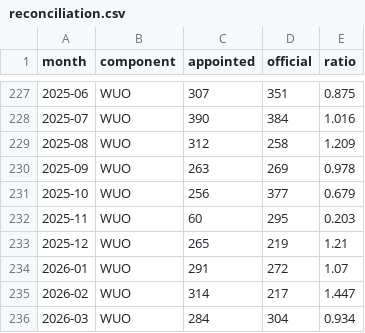
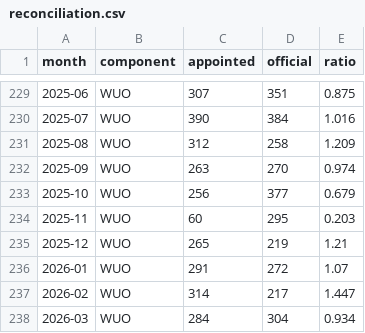
Before and after one commit to appointeduk-cyber/appointed-data, a CSV file: docs/data/reconciliation.csv, drawn as a sheet; only a part is shown, gaps mark what is left out; the diff covers the shown part only.

```diff
--- a/docs/data/reconciliation.csv
+++ b/docs/data/reconciliation.csv
@@ -229,3 +231,3 @@ month,component,appointed,official,ratio
 2025-08,WUO,312,258,1.209
-2025-09,WUO,263,269,0.978
+2025-09,WUO,263,270,0.974
 2025-10,WUO,256,377,0.679
```
Also changed, not shown: 3 added rows and 10 edited cells elsewhere in this file, docs/data/official_england_wales.csv, 2 other files.
